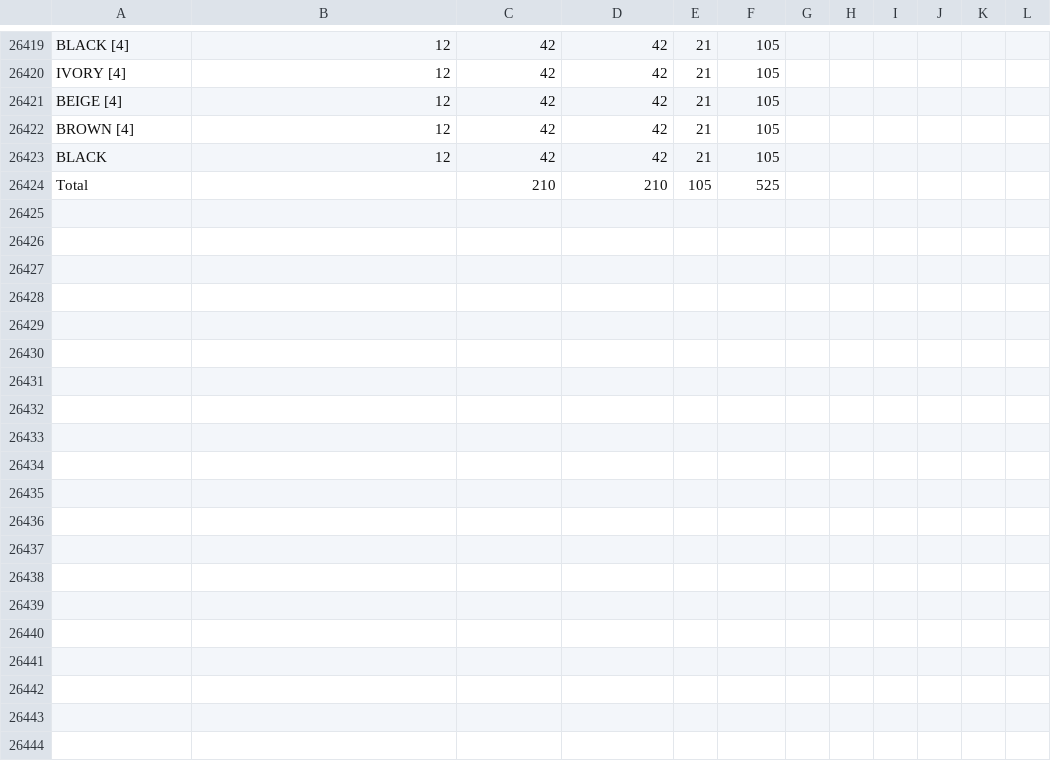
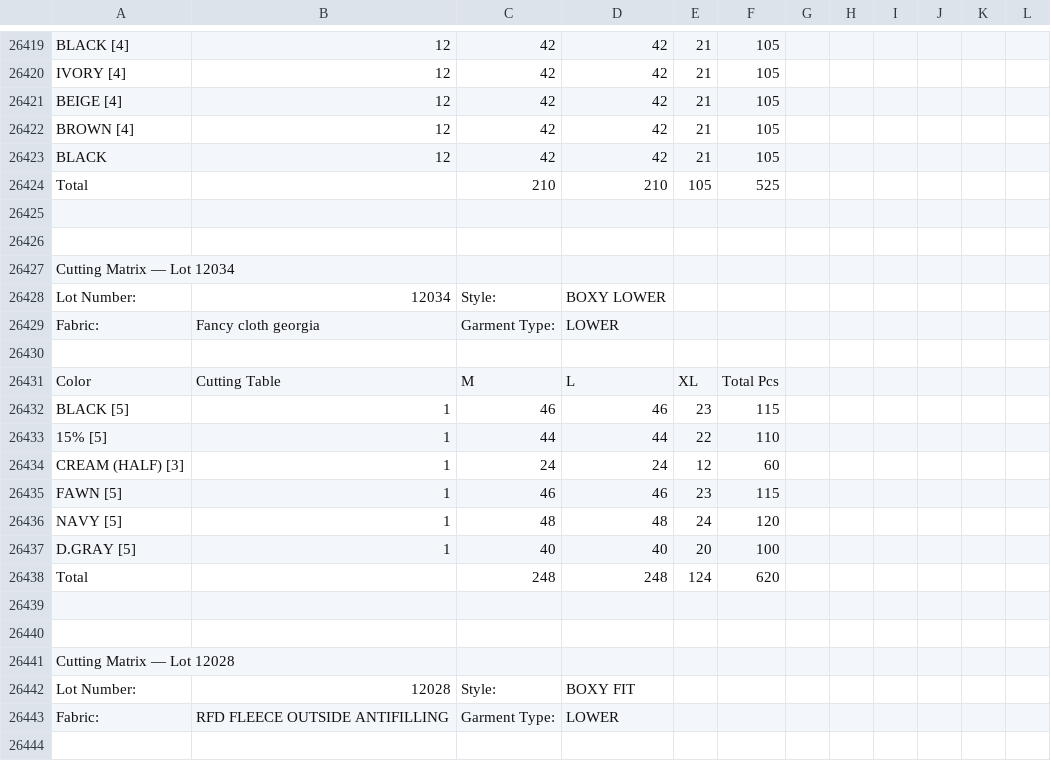
Before and after one commit to ayush84219/Acessories-backend-, a CSV file: cache/cutting_matrix_gid0.csv, drawn as a sheet; only a part is shown, gaps mark what is left out; the diff covers the shown part only; the diff names each change by its address in the sheet, - before the commit and + after, or states it on an @@ line.

```diff
--- a/cache/cutting_matrix_gid0.csv
+++ b/cache/cutting_matrix_gid0.csv
+row 26425: (empty)
+row 26426: (empty)
+row 26427: Cutting Matrix — Lot 12034
+row 26428: Lot Number: | 12034 | Style: | BOXY LOWER
+row 26429: Fabric: | Fancy cloth georgia | Garment Type: | LOWER
+row 26430: (empty)
+row 26431: Color | Cutting Table | M | L | XL | Total Pcs
+row 26432: BLACK [5] | 1 | 46 | 46 | 23 | 115
+row 26433: 15% [5] | 1 | 44 | 44 | 22 | 110
+row 26434: CREAM (HALF) [3] | 1 | 24 | 24 | 12 | 60
+row 26435: FAWN [5] | 1 | 46 | 46 | 23 | 115
+row 26436: NAVY [5] | 1 | 48 | 48 | 24 | 120
+row 26437: D.GRAY [5] | 1 | 40 | 40 | 20 | 100
+row 26438: Total |  | 248 | 248 | 124 | 620
+row 26439: (empty)
+row 26440: (empty)
+row 26441: Cutting Matrix — Lot 12028
+row 26442: Lot Number: | 12028 | Style: | BOXY FIT
+row 26443: Fabric: | RFD FLEECE OUTSIDE ANTIFILLING | Garment Type: | LOWER
+row 26444: (empty)
```
Also changed, not shown: 28 added rows elsewhere in this file, 4 other files.
